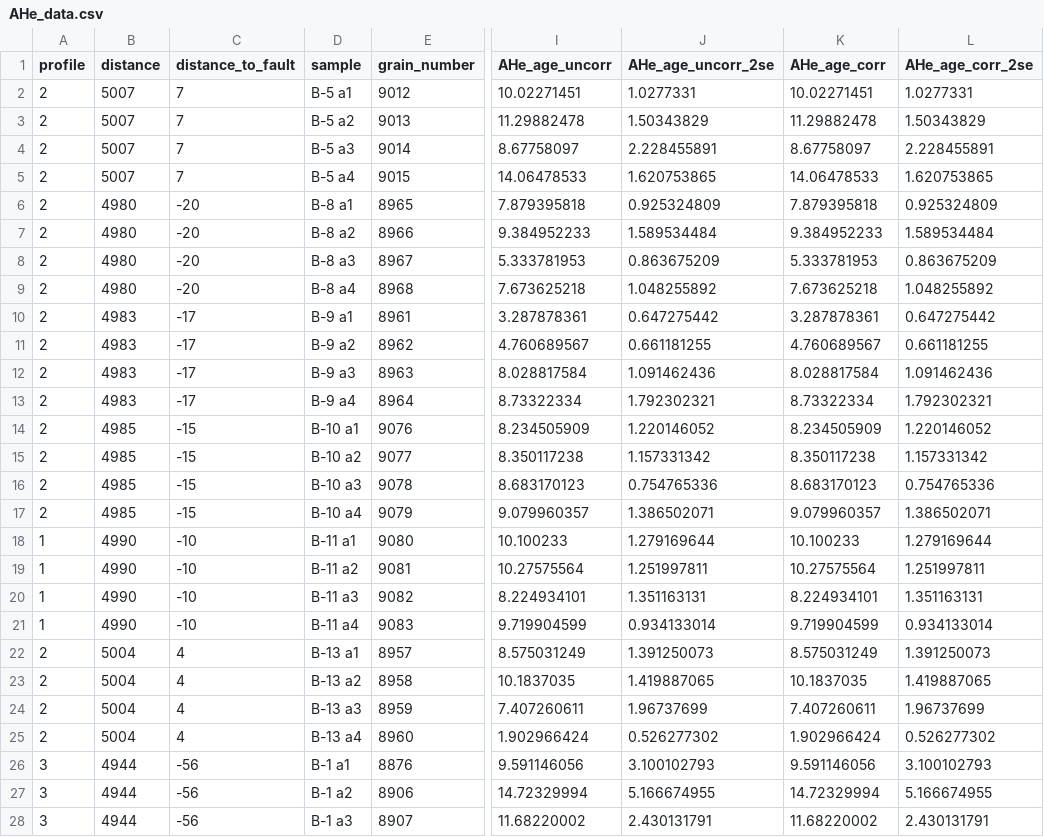
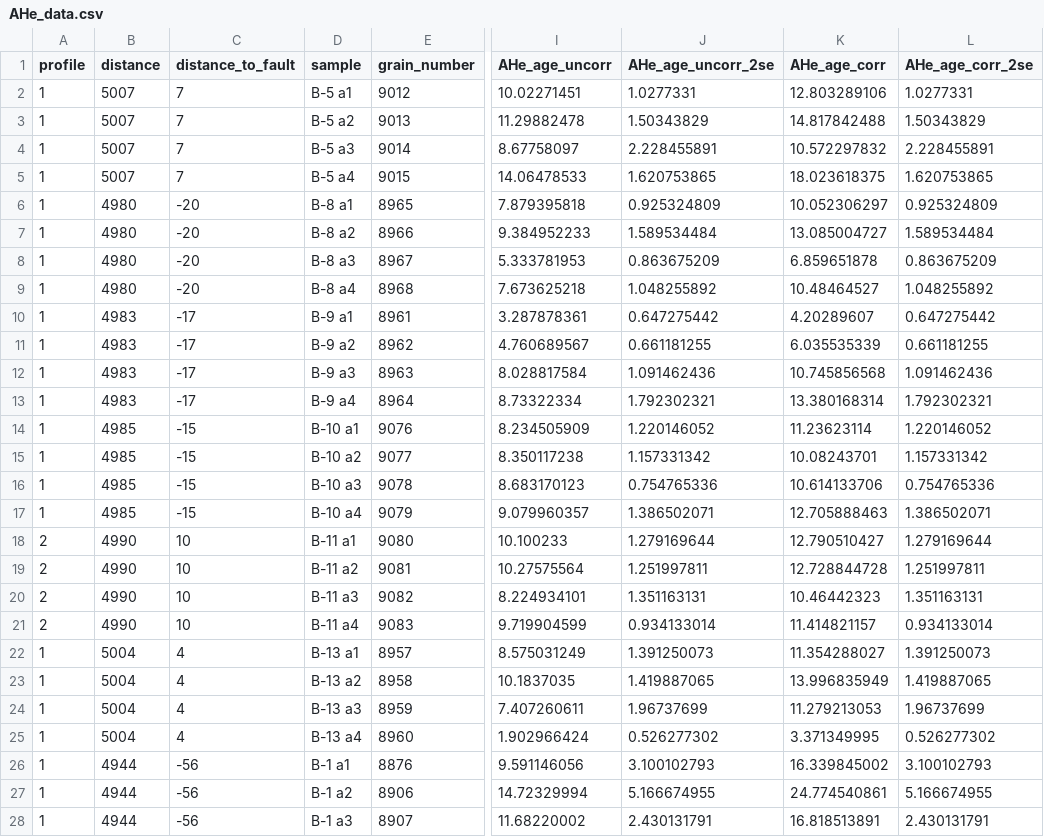
Before and after one commit to ElcoLuijendijk/beo, a CSV file: model_parameters/AHe_data.csv, drawn as a sheet; only a part is shown, gaps mark what is left out; the diff covers the shown part only; the diff names each change by its address in the sheet, - before the commit and + after, or states it on an @@ line.

```diff
--- a/model_parameters/AHe_data.csv
+++ b/model_parameters/AHe_data.csv
-A2:A17 (profile): 2
+A2:A17 (profile): 1
-K2 (AHe_age_corr): 10.02271451
+K2 (AHe_age_corr): 12.803289106
-K3 (AHe_age_corr): 11.29882478
+K3 (AHe_age_corr): 14.817842488
-K4 (AHe_age_corr): 8.67758097
+K4 (AHe_age_corr): 10.572297832
-K5 (AHe_age_corr): 14.06478533
+K5 (AHe_age_corr): 18.023618375
-K6 (AHe_age_corr): 7.879395818
+K6 (AHe_age_corr): 10.052306297
-K7 (AHe_age_corr): 9.384952233
+K7 (AHe_age_corr): 13.085004727
-K8 (AHe_age_corr): 5.333781953
+K8 (AHe_age_corr): 6.859651878
-K9 (AHe_age_corr): 7.673625218
+K9 (AHe_age_corr): 10.48464527
-K10 (AHe_age_corr): 3.287878361
+K10 (AHe_age_corr): 4.20289607
-K11 (AHe_age_corr): 4.760689567
+K11 (AHe_age_corr): 6.035535339
-K12 (AHe_age_corr): 8.028817584
+K12 (AHe_age_corr): 10.745856568
-K13 (AHe_age_corr): 8.73322334
+K13 (AHe_age_corr): 13.380168314
-K14 (AHe_age_corr): 8.234505909
+K14 (AHe_age_corr): 11.23623114
-K15 (AHe_age_corr): 8.350117238
+K15 (AHe_age_corr): 10.08243701
-K16 (AHe_age_corr): 8.683170123
+K16 (AHe_age_corr): 10.614133706
-K17 (AHe_age_corr): 9.079960357
+K17 (AHe_age_corr): 12.705888463
-A18:A21 (profile): 1
+A18:A21 (profile): 2
-C18:C21 (distance_to_fault): -10
+C18:C21 (distance_to_fault): 10
-K18 (AHe_age_corr): 10.100233
+K18 (AHe_age_corr): 12.790510427
-K19 (AHe_age_corr): 10.27575564
+K19 (AHe_age_corr): 12.728844728
-K20 (AHe_age_corr): 8.224934101
+K20 (AHe_age_corr): 10.46442323
-K21 (AHe_age_corr): 9.719904599
+K21 (AHe_age_corr): 11.414821157
-A22:A25 (profile): 2
+A22:A25 (profile): 1
-K22 (AHe_age_corr): 8.575031249
+K22 (AHe_age_corr): 11.354288027
-K23 (AHe_age_corr): 10.1837035
+K23 (AHe_age_corr): 13.996835949
-K24 (AHe_age_corr): 7.407260611
+K24 (AHe_age_corr): 11.279213053
-K25 (AHe_age_corr): 1.902966424
+K25 (AHe_age_corr): 3.371349995
-A26:A28 (profile): 3
+A26:A28 (profile): 1
-K26 (AHe_age_corr): 9.591146056
+K26 (AHe_age_corr): 16.339845002
-K27 (AHe_age_corr): 14.72329994
+K27 (AHe_age_corr): 24.774540861
-K28 (AHe_age_corr): 11.68220002
+K28 (AHe_age_corr): 16.818513891
```
Also changed, not shown: 85 edited cells elsewhere in this file, model_parameters/temperature_data.csv.
